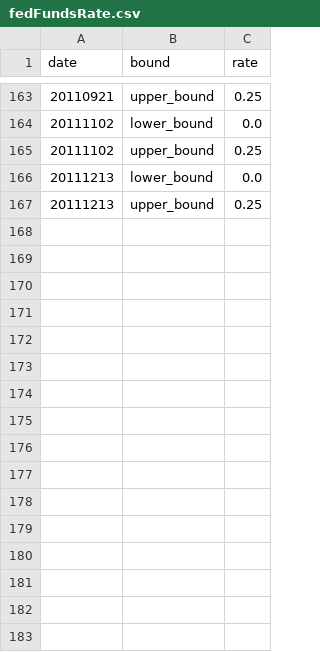
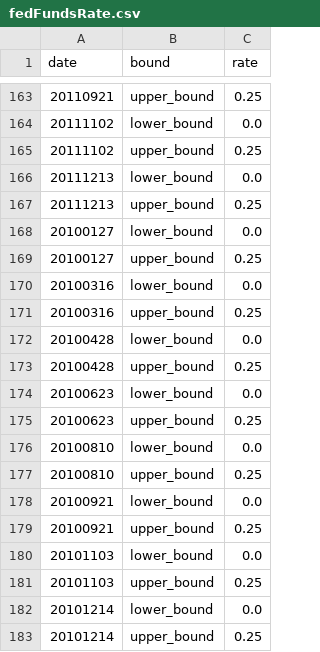
Before and after one commit to cnordenlow/text-mining-fomc, a CSV file: Data/fedFundsRate.csv, drawn as a sheet; only a part is shown, gaps mark what is left out.

```diff
--- a/Data/fedFundsRate.csv
+++ b/Data/fedFundsRate.csv
@@ -167 +167,17 @@ date,bound,rate
 20111213,upper_bound,0.25
+20100127,lower_bound,0.0
+20100127,upper_bound,0.25
+20100316,lower_bound,0.0
+20100316,upper_bound,0.25
+20100428,lower_bound,0.0
+20100428,upper_bound,0.25
+20100623,lower_bound,0.0
+20100623,upper_bound,0.25
+20100810,lower_bound,0.0
+20100810,upper_bound,0.25
+20100921,lower_bound,0.0
+20100921,upper_bound,0.25
+20101103,lower_bound,0.0
+20101103,upper_bound,0.25
+20101214,lower_bound,0.0
+20101214,upper_bound,0.25
```
Also changed, not shown: 5 other files.
